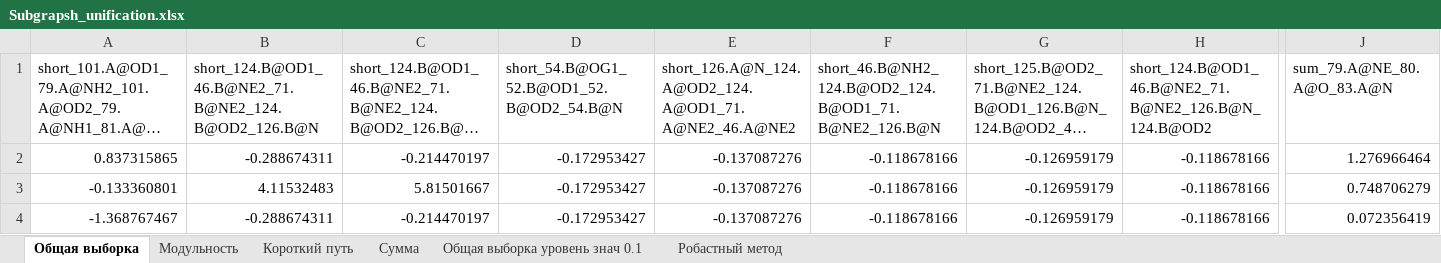
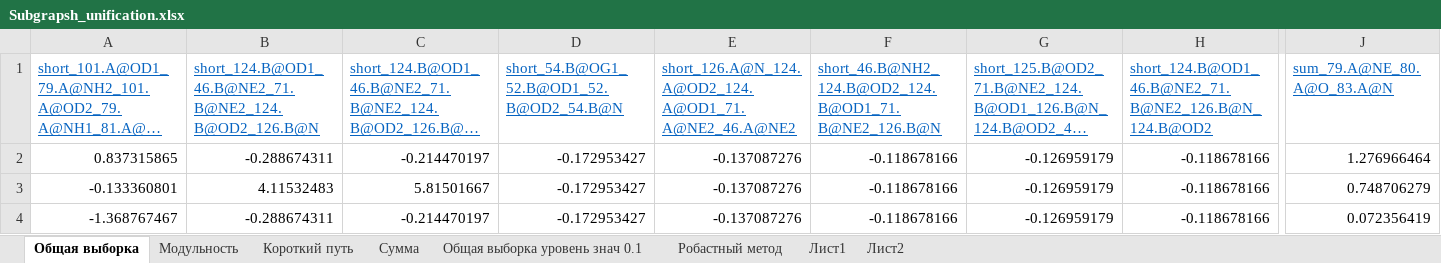
Before and after one commit to Voronik1801/BioProject, an Excel workbook: Результаты в экселях/Subgrapsh_unification.xlsx, sheet Общая выборка, drawn as a sheet; only a part is shown, gaps mark what is left out; long unchanged cells end in …; values as stored, in another font and other column widths than the file's, no borders; charts and pictures not drawn; the diff names each change by its address in the sheet, - before the commit and + after, or states it on an @@ line.

```diff
--- a/Результаты в экселях/Subgrapsh_unification.xlsx (sheet Общая выборка)
+++ b/Результаты в экселях/Subgrapsh_unification.xlsx (sheet Общая выборка)
+sheet tab: Лист1
+sheet tab: Лист2
@@ A1:H1 underline: off → on, text colour: black → #0563C1 @@
@@ J1 underline: off → on, text colour: black → #0563C1 @@
```
Also changed, not shown: sheet Робастный метод, charts or pictures, 9 other files.
